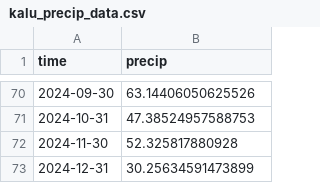
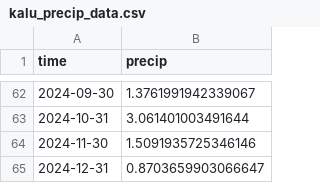
Before and after one commit to Gracey0201/tampa-bay-water-quality, a CSV file: kalu_precip_data.csv, drawn as a sheet; only a part is shown, gaps mark what is left out; the diff covers the shown part only.

Commit message:
Finalize SST and precipitation pipeline and add processed CSV outputs

```diff
--- a/kalu_precip_data.csv
+++ b/kalu_precip_data.csv
@@ -70,4 +62,4 @@ time,precip
-2024-09-30,63.14406050625526
-2024-10-31,47.38524957588753
-2024-11-30,52.325817880928
-2024-12-31,30.25634591473899
+2024-09-30,1.3761991942339067
+2024-10-31,3.061401003491644
+2024-11-30,1.5091935725346146
+2024-12-31,0.8703659903066647
```
Also changed, not shown: 8 removed rows and 38 edited cells elsewhere in this file, kalu_sst_data.csv, 3 other files.
